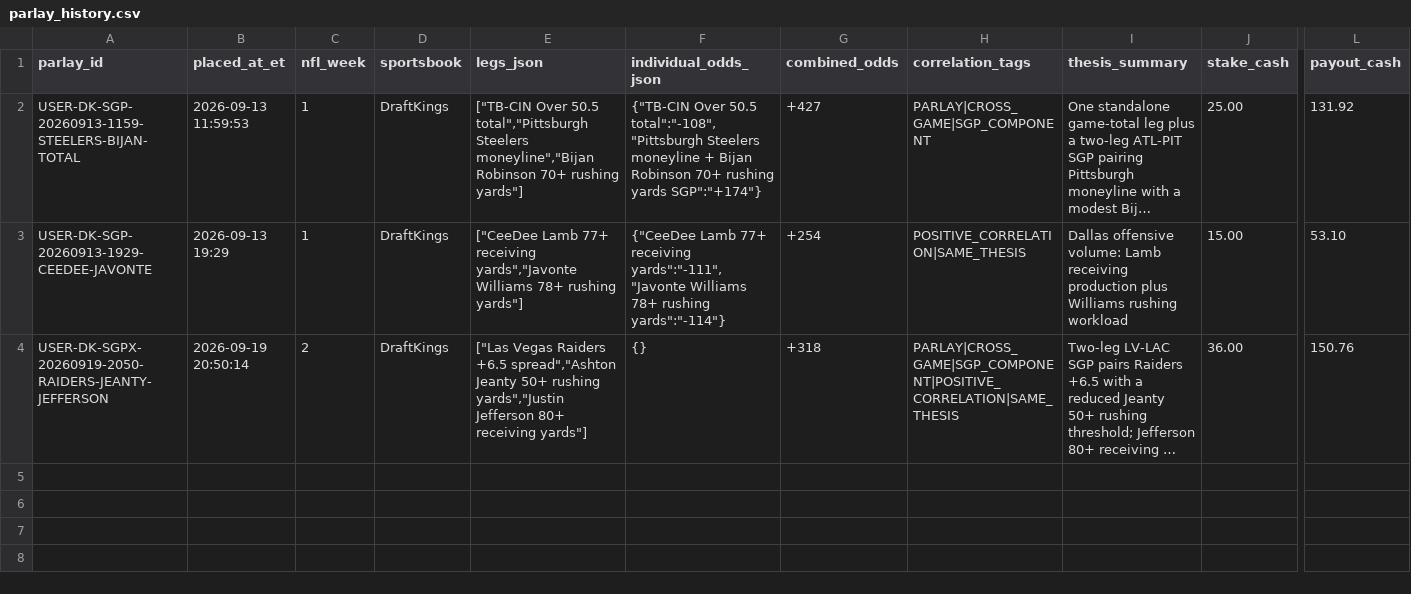
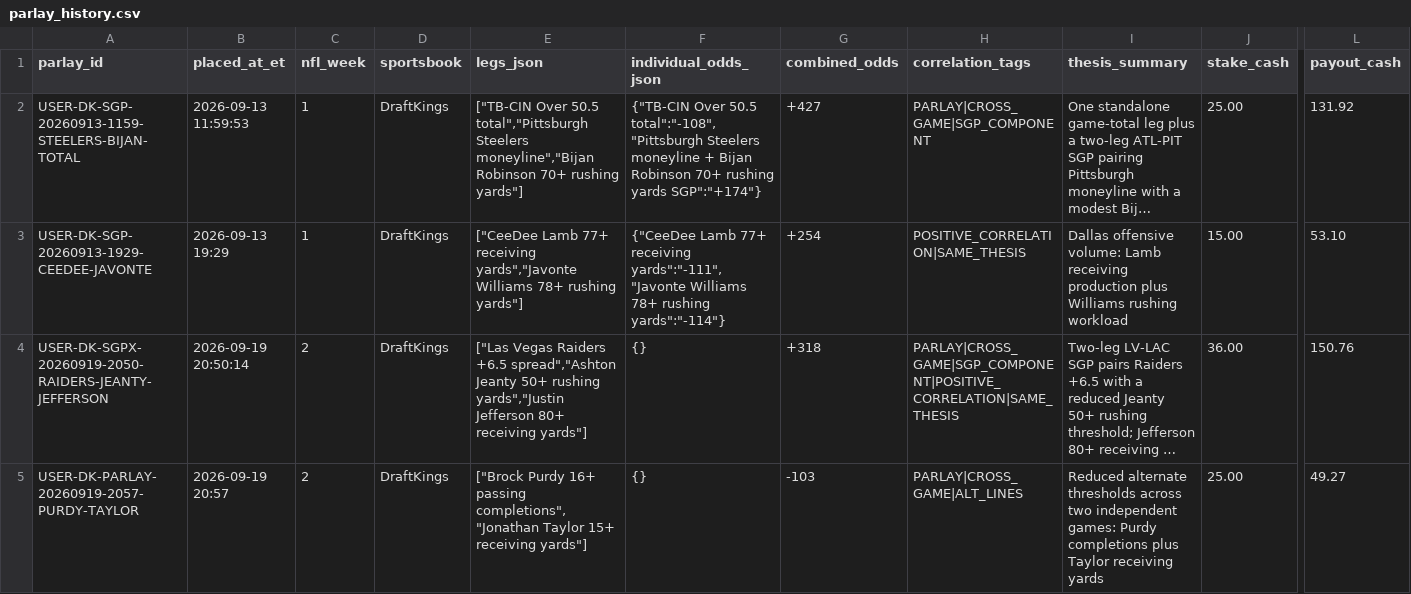
Before and after one commit to jamesddestefano-ui/NFL-Prop-Bets, a CSV file: data/parlay_history.csv, drawn as a sheet; only a part is shown, gaps mark what is left out; long unchanged cells end in …; rows hold the shown columns only; the diff names each change by its address in the sheet, - before the commit and + after, or states it on an @@ line.

Commit message:
Record Week 2 Purdy-Taylor parlay

```diff
--- a/data/parlay_history.csv
+++ b/data/parlay_history.csv
+row 5: USER-DK-PARLAY-20260919-2057-PURDY-TAYLOR | 2026-09-19 20:57 | 2 | DraftKings | ["Brock Purdy 16+ passing completions","Jonathan Taylor 15+ receiving yards"] | {} | -103 | PARLAY|CROSS_GAME|ALT_LINES | Reduced alternate thresholds across two independent games: Purdy completions plus Taylor receiving yards | 25.00 | 49.27
```
